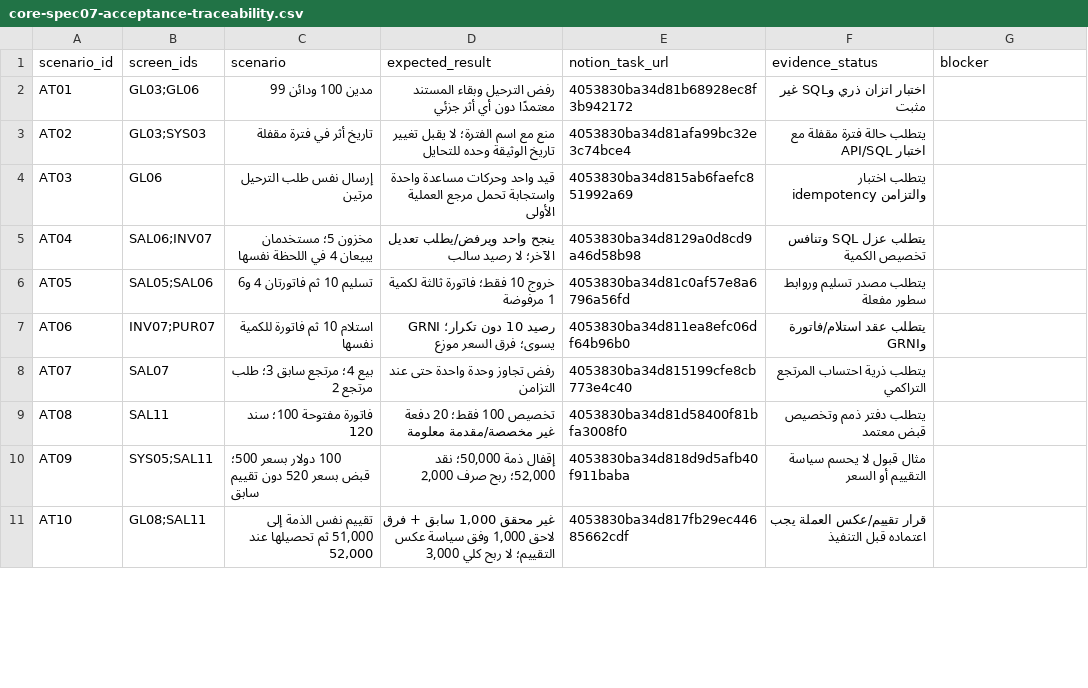
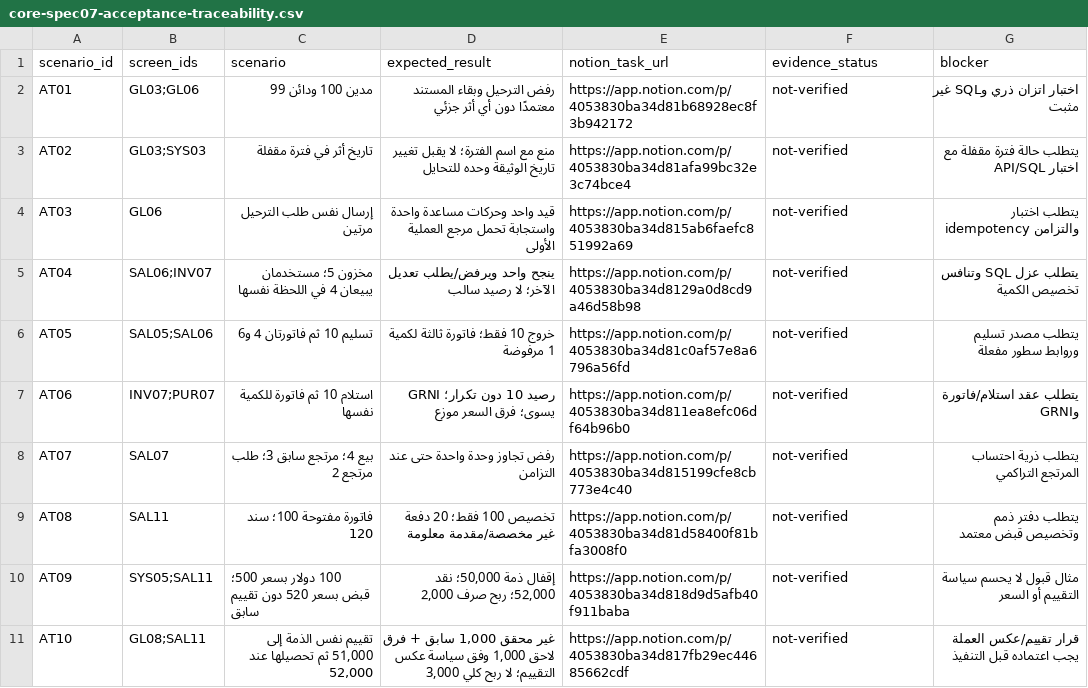
Before and after one commit to ameenalqershi/ameen-erp, a CSV file: docs/backend/core-spec07-acceptance-traceability.csv, drawn as a sheet; only a part is shown; the diff covers the shown part only.

Commit message:
fix(CORE SPEC07): add task URLs and evidence state columns

```diff
--- a/docs/backend/core-spec07-acceptance-traceability.csv
+++ b/docs/backend/core-spec07-acceptance-traceability.csv
@@ -1,11 +1,11 @@
 scenario_id,screen_ids,scenario,expected_result,notion_task_url,evidence_status,blocker
-"AT01","GL03;GL06","مدين 100 ودائن 99","رفض الترحيل وبقاء المستند معتمدًا دون أي أثر جزئي","4053830ba34d81b68928ec8f3b942172","اختبار اتزان ذري وSQL غير مثبت"
-"AT02","GL03;SYS03","تاريخ أثر في فترة مقفلة","منع مع اسم الفترة؛ لا يقبل تغيير تاريخ الوثيقة وحده للتحايل","4053830ba34d81afa99bc32e3c74bce4","يتطلب حالة فترة مقفلة مع اختبار API/SQL"
-"AT03","GL06","إرسال نفس طلب الترحيل مرتين","قيد واحد وحركات مساعدة واحدة واستجابة تحمل مرجع العملية الأولى","4053830ba34d815ab6faefc851992a69","يتطلب اختبار idempotency والتزامن"
-"AT04","SAL06;INV07","مخزون 5؛ مستخدمان يبيعان 4 في اللحظة نفسها","ينجح واحد ويرفض/يطلب تعديل الآخر؛ لا رصيد سالب","4053830ba34d8129a0d8cd9a46d58b98","يتطلب عزل SQL وتنافس تخصيص الكمية"
-"AT05","SAL05;SAL06","تسليم 10 ثم فاتورتان 4 و6","خروج 10 فقط؛ فاتورة ثالثة لكمية 1 مرفوضة","4053830ba34d81c0af57e8a6796a56fd","يتطلب مصدر تسليم وروابط سطور مفعلة"
-"AT06","INV07;PUR07","استلام 10 ثم فاتورة للكمية نفسها","رصيد 10 دون تكرار؛ GRNI يسوى؛ فرق السعر موزع","4053830ba34d811ea8efc06df64b96b0","يتطلب عقد استلام/فاتورة وGRNI"
-"AT07","SAL07","بيع 4؛ مرتجع سابق 3؛ طلب مرتجع 2","رفض تجاوز وحدة واحدة حتى عند التزامن","4053830ba34d815199cfe8cb773e4c40","يتطلب ذرية احتساب المرتجع التراكمي"
-"AT08","SAL11","فاتورة مفتوحة 100؛ سند 120","تخصيص 100 فقط؛ 20 دفعة غير مخصصة/مقدمة معلومة","4053830ba34d81d58400f81bfa3008f0","يتطلب دفتر ذمم وتخصيص قبض معتمد"
-"AT09","SYS05;SAL11","100 دولار بسعر 500؛ قبض بسعر 520 دون تقييم سابق","إقفال ذمة 50,000؛ نقد 52,000؛ ربح صرف 2,000","4053830ba34d818d9d5afb40f911baba","مثال قبول لا يحسم سياسة التقييم أو السعر"
-"AT10","GL08;SAL11","تقييم نفس الذمة إلى 51,000 ثم تحصيلها عند 52,000","غير محقق 1,000 سابق + فرق لاحق 1,000 وفق سياسة عكس التقييم؛ لا ربح كلي 3,000","4053830ba34d817fb29ec44685662cdf","قرار تقييم/عكس العملة يجب اعتماده قبل التنفيذ"
+"AT01","GL03;GL06","مدين 100 ودائن 99","رفض الترحيل وبقاء المستند معتمدًا دون أي أثر جزئي","https://app.notion.com/p/4053830ba34d81b68928ec8f3b942172","not-verified","اختبار اتزان ذري وSQL غير مثبت"
+"AT02","GL03;SYS03","تاريخ أثر في فترة مقفلة","منع مع اسم الفترة؛ لا يقبل تغيير تاريخ الوثيقة وحده للتحايل","https://app.notion.com/p/4053830ba34d81afa99bc32e3c74bce4","not-verified","يتطلب حالة فترة مقفلة مع اختبار API/SQL"
+"AT03","GL06","إرسال نفس طلب الترحيل مرتين","قيد واحد وحركات مساعدة واحدة واستجابة تحمل مرجع العملية الأولى","https://app.notion.com/p/4053830ba34d815ab6faefc851992a69","not-verified","يتطلب اختبار idempotency والتزامن"
+"AT04","SAL06;INV07","مخزون 5؛ مستخدمان يبيعان 4 في اللحظة نفسها","ينجح واحد ويرفض/يطلب تعديل الآخر؛ لا رصيد سالب","https://app.notion.com/p/4053830ba34d8129a0d8cd9a46d58b98","not-verified","يتطلب عزل SQL وتنافس تخصيص الكمية"
+"AT05","SAL05;SAL06","تسليم 10 ثم فاتورتان 4 و6","خروج 10 فقط؛ فاتورة ثالثة لكمية 1 مرفوضة","https://app.notion.com/p/4053830ba34d81c0af57e8a6796a56fd","not-verified","يتطلب مصدر تسليم وروابط سطور مفعلة"
+"AT06","INV07;PUR07","استلام 10 ثم فاتورة للكمية نفسها","رصيد 10 دون تكرار؛ GRNI يسوى؛ فرق السعر موزع","https://app.notion.com/p/4053830ba34d811ea8efc06df64b96b0","not-verified","يتطلب عقد استلام/فاتورة وGRNI"
+"AT07","SAL07","بيع 4؛ مرتجع سابق 3؛ طلب مرتجع 2","رفض تجاوز وحدة واحدة حتى عند التزامن","https://app.notion.com/p/4053830ba34d815199cfe8cb773e4c40","not-verified","يتطلب ذرية احتساب المرتجع التراكمي"
+"AT08","SAL11","فاتورة مفتوحة 100؛ سند 120","تخصيص 100 فقط؛ 20 دفعة غير مخصصة/مقدمة معلومة","https://app.notion.com/p/4053830ba34d81d58400f81bfa3008f0","not-verified","يتطلب دفتر ذمم وتخصيص قبض معتمد"
+"AT09","SYS05;SAL11","100 دولار بسعر 500؛ قبض بسعر 520 دون تقييم سابق","إقفال ذمة 50,000؛ نقد 52,000؛ ربح صرف 2,000","https://app.notion.com/p/4053830ba34d818d9d5afb40f911baba","not-verified","مثال قبول لا يحسم سياسة التقييم أو السعر"
+"AT10","GL08;SAL11","تقييم نفس الذمة إلى 51,000 ثم تحصيلها عند 52,000","غير محقق 1,000 سابق + فرق لاحق 1,000 وفق سياسة عكس التقييم؛ لا ربح كلي 3,000","https://app.notion.com/p/4053830ba34d817fb29ec44685662cdf","not-verified","قرار تقييم/عكس العملة يجب اعتماده قبل التنفيذ"
```
Also changed, not shown: 60 edited cells elsewhere in this file.
